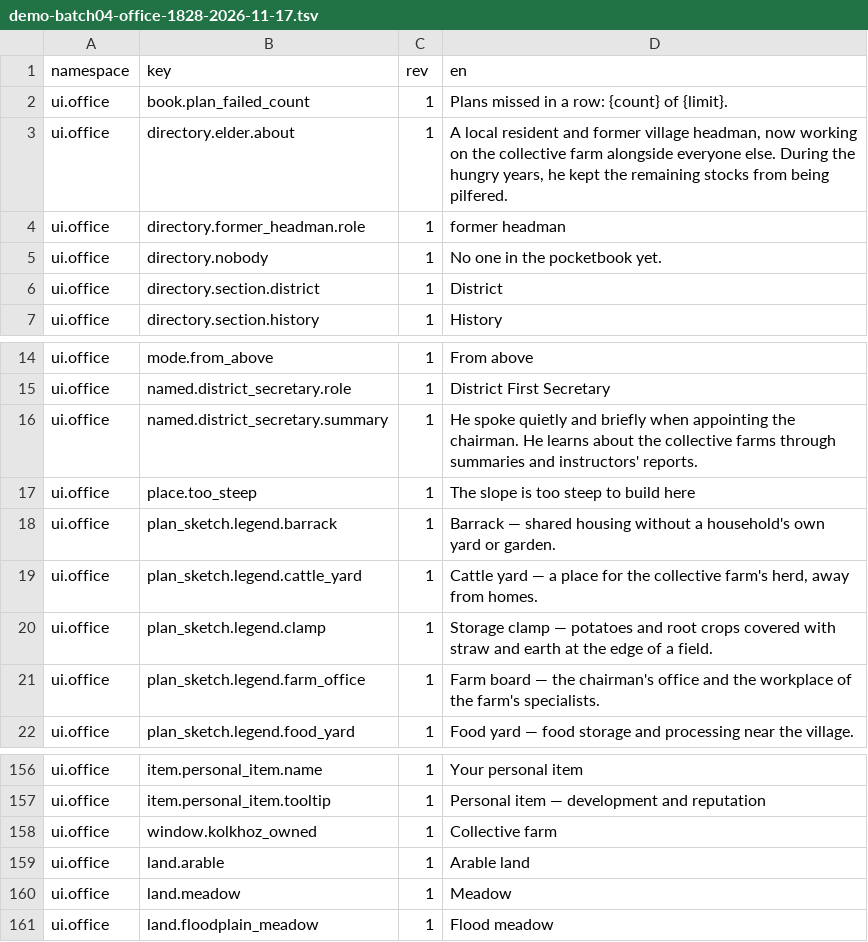
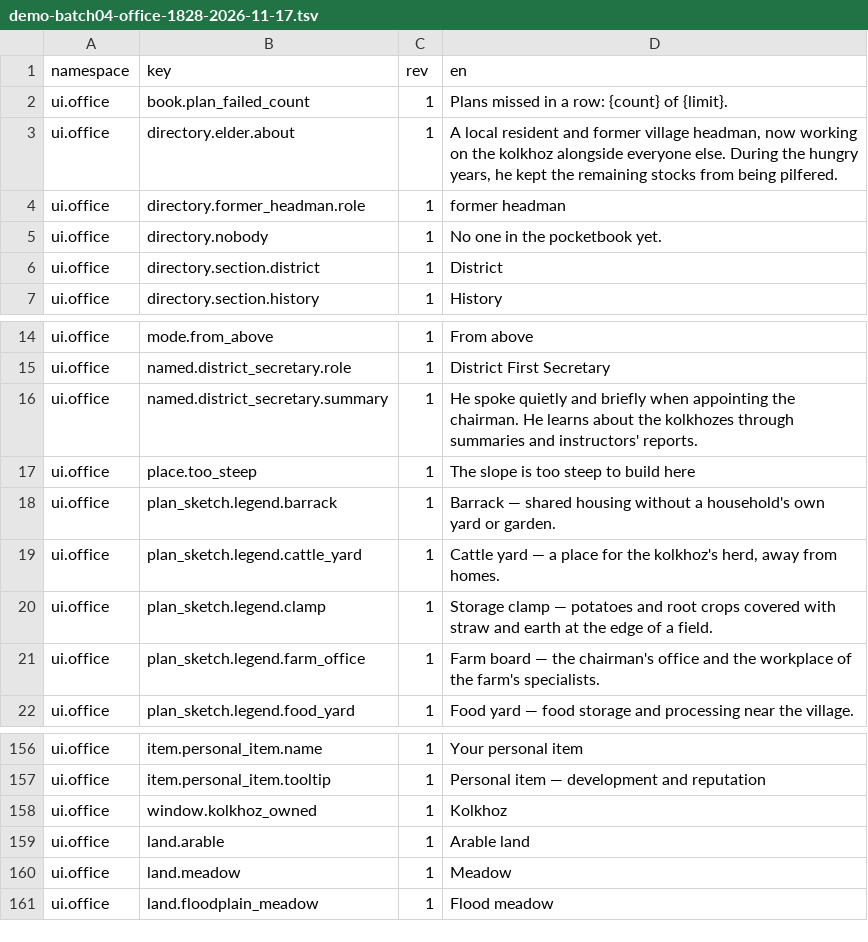
Before and after one commit to algb006/kolkhoz_rpg, a TSV file: manual/texts/en/demo-batch04-office-1828-2026-11-17.tsv, drawn as a sheet; only a part is shown, gaps mark what is left out.

```diff
--- a/manual/texts/en/demo-batch04-office-1828-2026-11-17.tsv
+++ b/manual/texts/en/demo-batch04-office-1828-2026-11-17.tsv
@@ -2,3 +2,3 @@ namespace	key	rev	en
 ui.office	book.plan_failed_count	1	Plans missed in a row: {count} of {limit}.
-ui.office	directory.elder.about	1	A local resident and former village headman, now working on the collective farm alongside everyone else. During the hungry years, he kept the remaining stocks from being pilfered.
+ui.office	directory.elder.about	1	A local resident and former village headman, now working on the kolkhoz alongside everyone else. During the hungry years, he kept the remaining stocks from being pilfered.
 ui.office	directory.former_headman.role	1	former headman
@@ -15,6 +15,6 @@ ui.office	mode.from_above	1	From above
 ui.office	named.district_secretary.role	1	District First Secretary
-ui.office	named.district_secretary.summary	1	He spoke quietly and briefly when appointing the chairman. He learns about the collective farms through summaries and instructors' reports.
+ui.office	named.district_secretary.summary	1	He spoke quietly and briefly when appointing the chairman. He learns about the kolkhozes through summaries and instructors' reports.
 ui.office	place.too_steep	1	The slope is too steep to build here
 ui.office	plan_sketch.legend.barrack	1	Barrack — shared housing without a household's own yard or garden.
-ui.office	plan_sketch.legend.cattle_yard	1	Cattle yard — a place for the collective farm's herd, away from homes.
+ui.office	plan_sketch.legend.cattle_yard	1	Cattle yard — a place for the kolkhoz's herd, away from homes.
 ui.office	plan_sketch.legend.clamp	1	Storage clamp — potatoes and root crops covered with straw and earth at the edge of a field.
@@ -157,3 +157,3 @@ ui.office	item.personal_item.name	1	Your personal item
 ui.office	item.personal_item.tooltip	1	Personal item — development and reputation
-ui.office	window.kolkhoz_owned	1	Collective farm
+ui.office	window.kolkhoz_owned	1	Kolkhoz
 ui.office	land.arable	1	Arable land
```
Also changed, not shown: manual/texts/en/demo-batch03-prologue-office-intro-1828-2026-11-17.tsv, manual/texts/en/demo-batch05-office-1828-2026-11-17.tsv, 12 other files.
